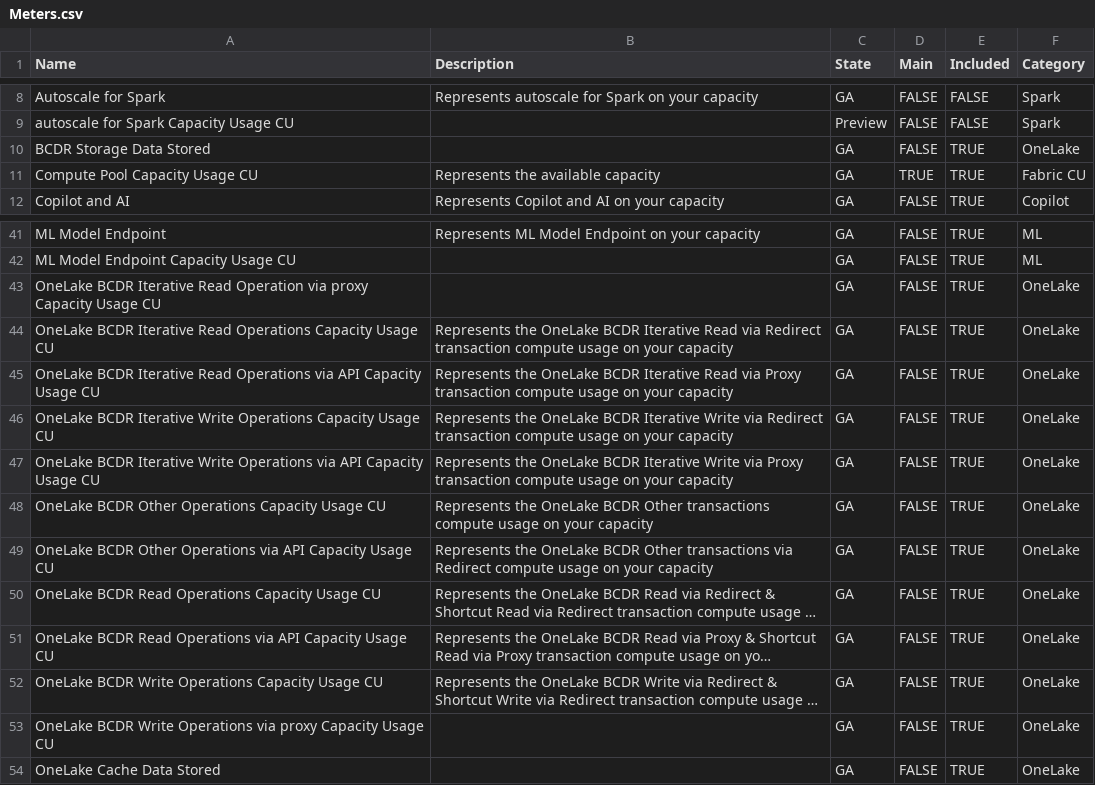
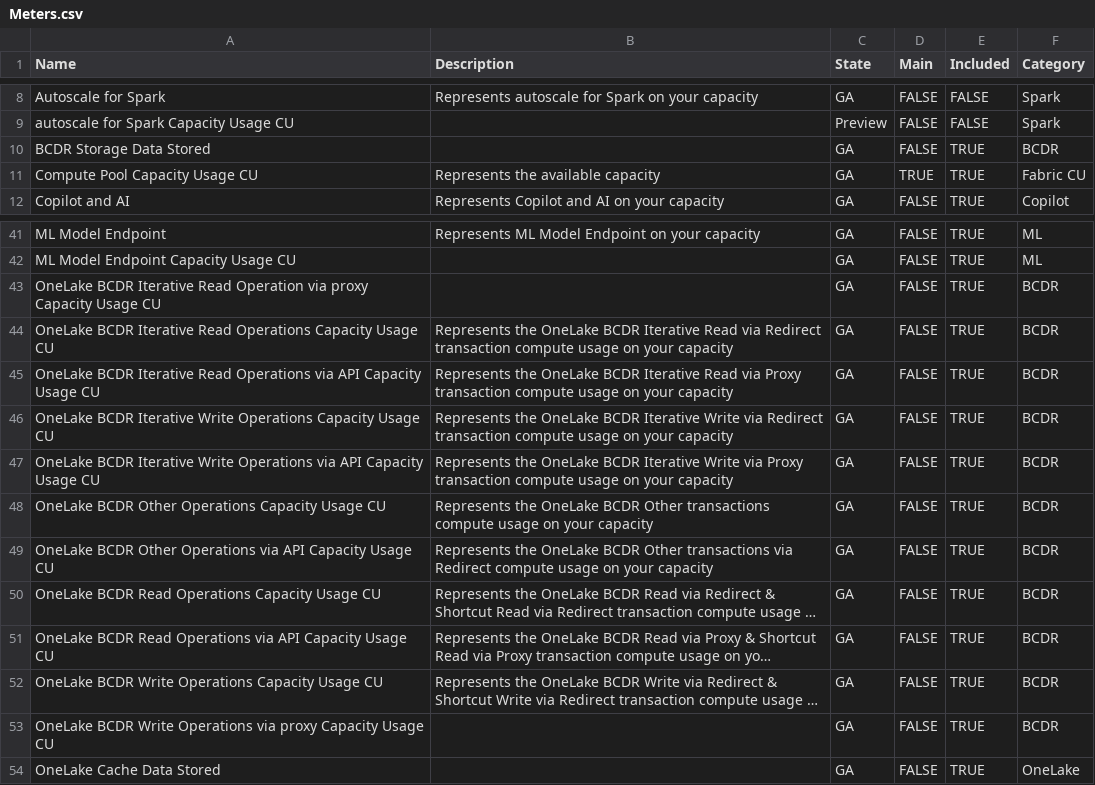
Before and after one commit to Pulsweb/FCA, a CSV file: data/Meters.csv, drawn as a sheet; only a part is shown, gaps mark what is left out; long unchanged cells end in …; the diff names each change by its address in the sheet, - before the commit and + after, or states it on an @@ line.

Commit message:
BCDR

```diff
--- a/data/Meters.csv
+++ b/data/Meters.csv
-F10 (Category): OneLake
+F10 (Category): BCDR
-F43:F53 (Category): OneLake
+F43:F53 (Category): BCDR
```
